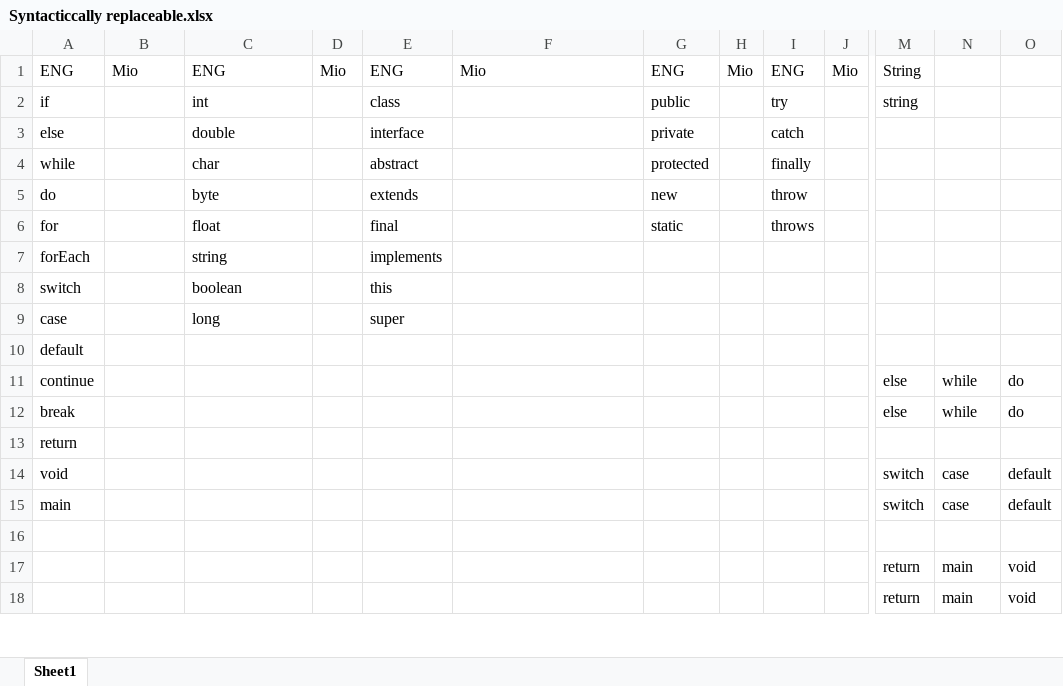
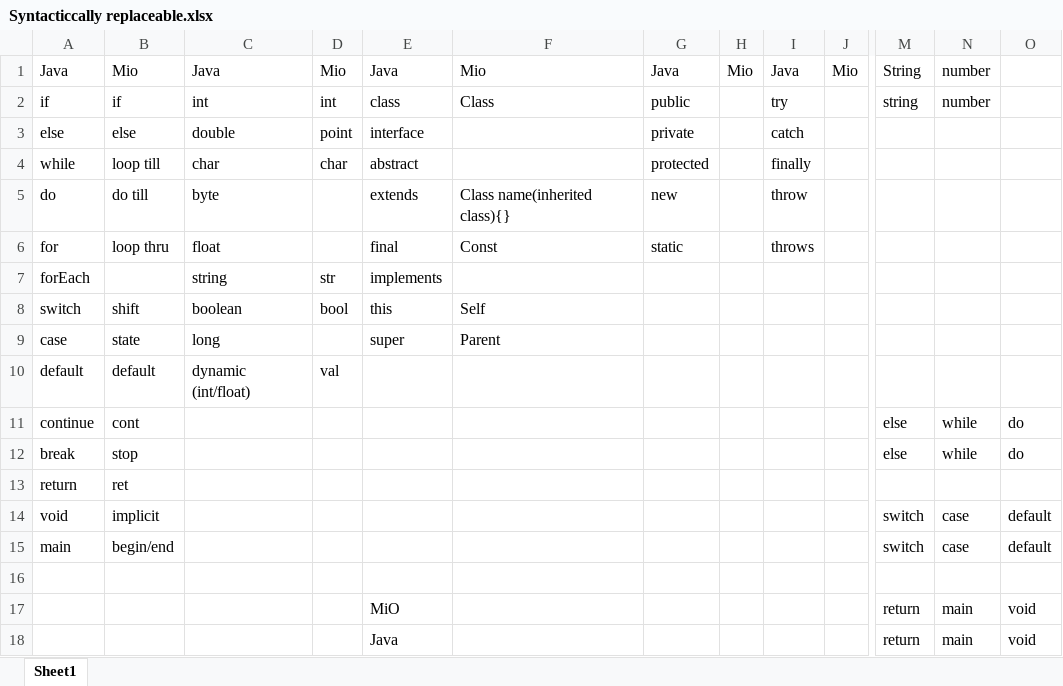
Before and after one commit to umar-anzar/Front-End-Compiler-Project, an Excel workbook: New Language/Syntacticcally replaceable.xlsx, sheet Sheet1, drawn as a sheet; only a part is shown, gaps mark what is left out; values as stored, in another font and other column widths than the file's, no cell formats; removed rows and columns are numbered as before the commit, all else as after; rows hold the shown columns only; the diff covers the shown part only; the diff names each change by its address in the sheet, - before the commit and + after, or states it on an @@ line.

```diff
--- a/New Language/Syntacticcally replaceable.xlsx (sheet Sheet1)
+++ b/New Language/Syntacticcally replaceable.xlsx (sheet Sheet1)
-A1: ENG
+A1: Java
-C1: ENG
+C1: Java
-E1: ENG
+E1: Java
-G1: ENG
+G1: Java
-I1: ENG
+I1: Java
-N1:N2: (empty)
+N1:N2: number
-B2: (empty)
+B2: if
-D2: (empty)
+D2: int
-F2: (empty)
+F2: Class
-B3: (empty)
+B3: else
-D3: (empty)
+D3: point
-B4: (empty)
+B4: loop till
-D4: (empty)
+D4: char
-B5: (empty)
+B5: do till
-F5: (empty)
+F5: Class name(inherited class){}
-B6: (empty)
+B6: loop thru
-F6: (empty)
+F6: Const
-D7: (empty)
+D7: str
-B8: (empty)
+B8: shift
-D8: (empty)
+D8: bool
-F8: (empty)
+F8: Self
-B9: (empty)
+B9: state
-F9: (empty)
+F9: Parent
-row 10: default
+row 10: default | default | dynamic (int/float) | val
-B11: (empty)
+B11: cont
-B12: (empty)
+B12: stop
-B13: (empty)
+B13: ret
-B14: (empty)
+B14: implicit
-B15: (empty)
+B15: begin/end
-E17: (empty)
+E17: MiO
-E18: (empty)
+E18: Java
```
Also changed, not shown: 3 added rows, 3 removed rows and 2 edited cells elsewhere in this sheet, cell formats, 1 other file.
